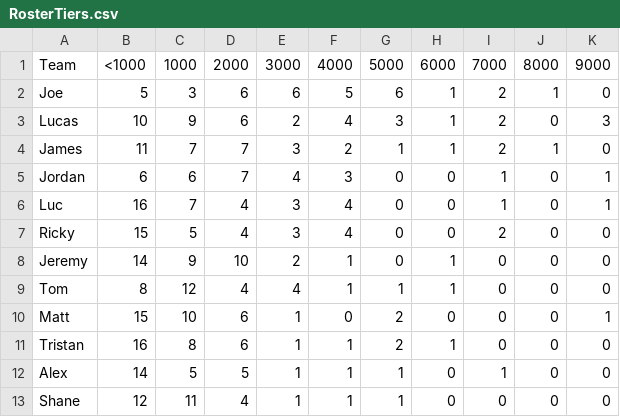
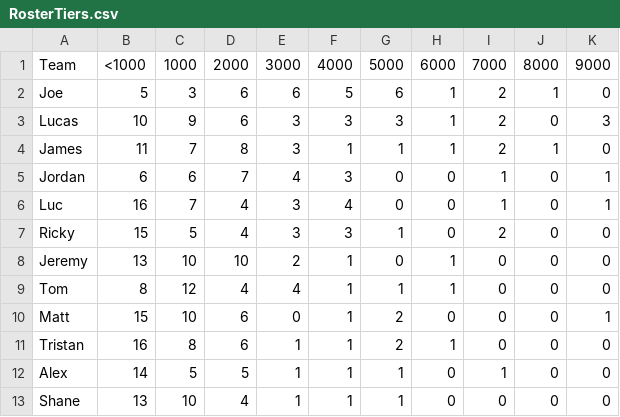
Before and after one commit to lalder95/AGS_Data, a CSV file: CSV/RosterTiers.csv, drawn as a sheet.

```diff
--- a/CSV/RosterTiers.csv
+++ b/CSV/RosterTiers.csv
@@ -2,12 +2,12 @@ Team,<1000,1000,2000,3000,4000,5000,6000,7000,8000,9000
 Joe,5,3,6,6,5,6,1,2,1,0
-Lucas,10,9,6,2,4,3,1,2,0,3
-James,11,7,7,3,2,1,1,2,1,0
+Lucas,10,9,6,3,3,3,1,2,0,3
+James,11,7,8,3,1,1,1,2,1,0
 Jordan,6,6,7,4,3,0,0,1,0,1
 Luc,16,7,4,3,4,0,0,1,0,1
-Ricky,15,5,4,3,4,0,0,2,0,0
-Jeremy,14,9,10,2,1,0,1,0,0,0
+Ricky,15,5,4,3,3,1,0,2,0,0
+Jeremy,13,10,10,2,1,0,1,0,0,0
 Tom,8,12,4,4,1,1,1,0,0,0
-Matt,15,10,6,1,0,2,0,0,0,1
+Matt,15,10,6,0,1,2,0,0,0,1
 Tristan,16,8,6,1,1,2,1,0,0,0
 Alex,14,5,5,1,1,1,0,1,0,0
-Shane,12,11,4,1,1,1,0,0,0,0
+Shane,13,10,4,1,1,1,0,0,0,0
```
Also changed, not shown: CSV/PositionRankingAll.csv, CSV/PositionRankingTop.csv, 2 other files.
